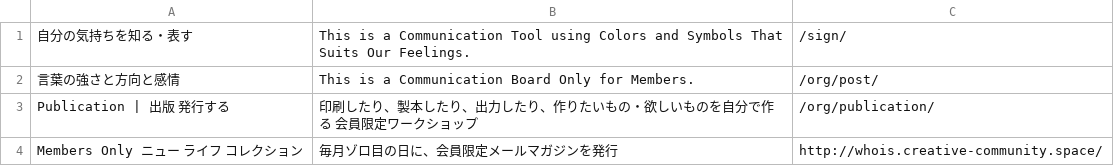
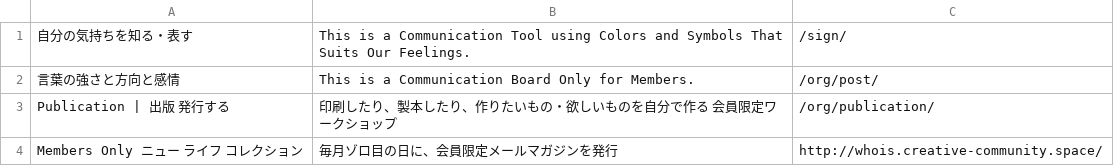
Before and after one commit to creative-community-pehu/index, a CSV file: faqs/contents.csv, drawn as a sheet.

```diff
--- a/faqs/contents.csv
+++ b/faqs/contents.csv
@@ -2,3 +2,3 @@
 "言葉の強さと方向と感情","This is a Communication Board Only for Members.",/org/post/
-"Publication | 出版 発行する","印刷したり、製本したり、出力したり、作りたいもの・欲しいものを自分で作る 会員限定ワークショップ",/org/publication/
+"Publication | 出版 発行する","印刷したり、製本したり、作りたいもの・欲しいものを自分で作る 会員限定ワークショップ",/org/publication/
 "Members Only ニュー ライフ コレクション","毎月ゾロ目の日に、会員限定メールマガジンを発行",http://whois.creative-community.space/
```
Also changed, not shown: 1 other file.
